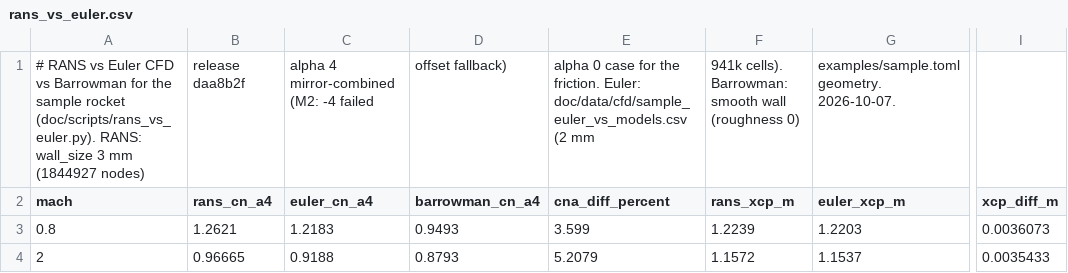
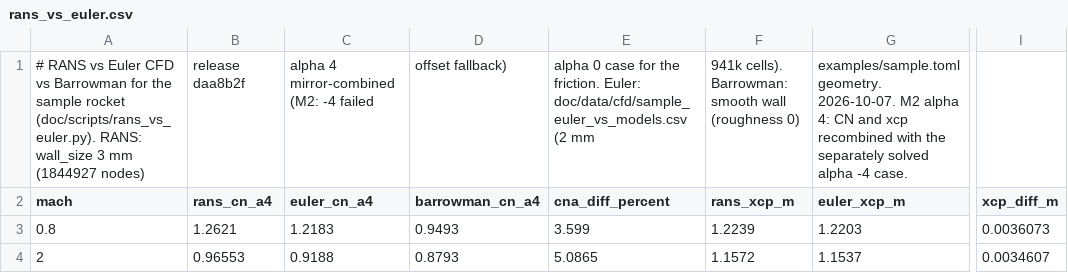
Before and after one commit to ddd3h/ignisyeet, a CSV file: doc/data/cfd/rans_vs_euler.csv, drawn as a sheet; only a part is shown, gaps mark what is left out; the diff names each change by its address in the sheet, - before the commit and + after, or states it on an @@ line.

```diff
--- a/doc/data/cfd/rans_vs_euler.csv
+++ b/doc/data/cfd/rans_vs_euler.csv
-G1 (euler_xcp_m): …geometry. 2026-10-07.
+G1 (euler_xcp_m): …geometry. 2026-10-07. M2 alpha 4: CN and xcp recombined with the separately solved alpha -4 case.
-B4 (rans_cn_a4): 0.96665
+B4 (rans_cn_a4): 0.96553
-E4 (cna_diff_percent): 5.2079
+E4 (cna_diff_percent): 5.0865
-I4 (xcp_diff_m): 0.0035433
+I4 (xcp_diff_m): 0.0034607
```
Also changed, not shown: doc/data/cfd/rans_mesh_study.csv, 5 other files.
